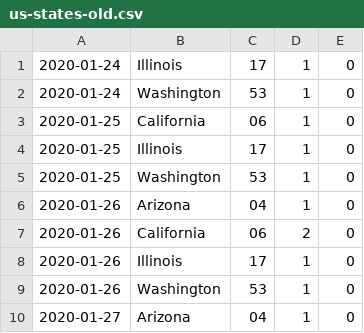
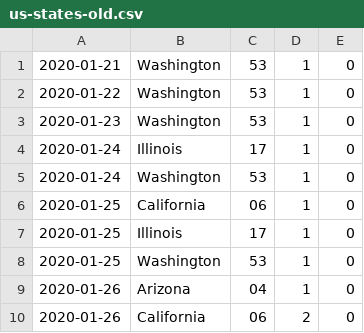
Before and after one commit to tkudryn/cs450-final, a CSV file: mariadb/us-states-old.csv, drawn as a sheet; only a part is shown; the shorter side is filled out with more unchanged rows; the diff names each change by its address in the sheet, - before the commit and + after, or states it on an @@ line.

```diff
--- a/mariadb/us-states-old.csv
+++ b/mariadb/us-states-old.csv
+row 1: 2020-01-21 | Washington | 53 | 1 | 0
+row 2: 2020-01-22 | Washington | 53 | 1 | 0
+row 3: 2020-01-23 | Washington | 53 | 1 | 0
```
Also changed, not shown: mariadb/us-states.csv, 1 other file.
